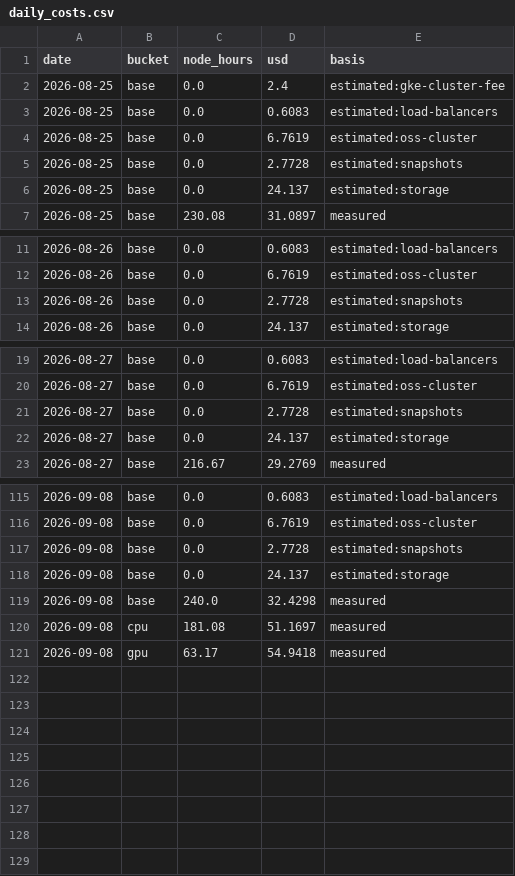
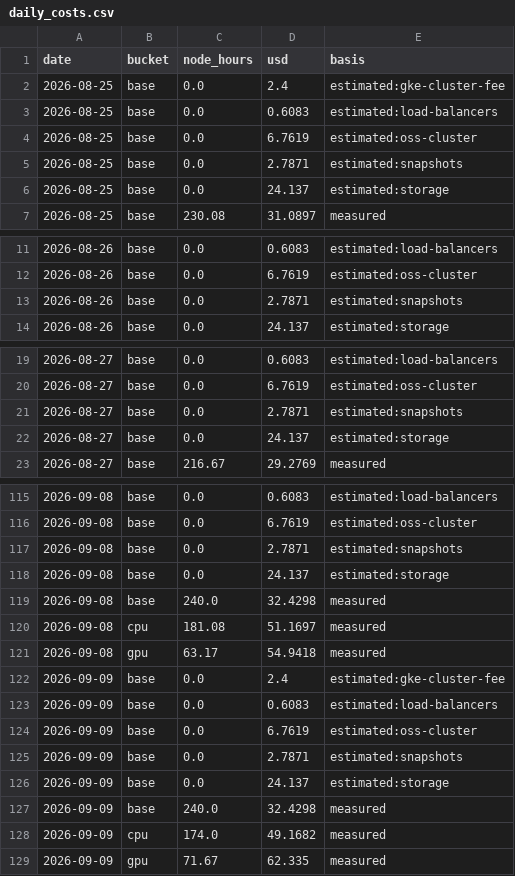
Before and after one commit to cloudbank-project/cloudbank-classroom-usage, a CSV file: data/daily_costs.csv, drawn as a sheet; only a part is shown, gaps mark what is left out; the diff covers the shown part only.

```diff
--- a/data/daily_costs.csv
+++ b/data/daily_costs.csv
@@ -4,3 +4,3 @@ date,bucket,node_hours,usd,basis
 2026-08-25,base,0.0,6.7619,estimated:oss-cluster
-2026-08-25,base,0.0,2.7728,estimated:snapshots
+2026-08-25,base,0.0,2.7871,estimated:snapshots
 2026-08-25,base,0.0,24.137,estimated:storage
@@ -12,3 +12,3 @@ date,bucket,node_hours,usd,basis
 2026-08-26,base,0.0,6.7619,estimated:oss-cluster
-2026-08-26,base,0.0,2.7728,estimated:snapshots
+2026-08-26,base,0.0,2.7871,estimated:snapshots
 2026-08-26,base,0.0,24.137,estimated:storage
@@ -20,3 +20,3 @@ date,bucket,node_hours,usd,basis
 2026-08-27,base,0.0,6.7619,estimated:oss-cluster
-2026-08-27,base,0.0,2.7728,estimated:snapshots
+2026-08-27,base,0.0,2.7871,estimated:snapshots
 2026-08-27,base,0.0,24.137,estimated:storage
@@ -116,3 +116,3 @@ date,bucket,node_hours,usd,basis
 2026-09-08,base,0.0,6.7619,estimated:oss-cluster
-2026-09-08,base,0.0,2.7728,estimated:snapshots
+2026-09-08,base,0.0,2.7871,estimated:snapshots
 2026-09-08,base,0.0,24.137,estimated:storage
@@ -121 +121,9 @@ date,bucket,node_hours,usd,basis
 2026-09-08,gpu,63.17,54.9418,measured
+2026-09-09,base,0.0,2.4,estimated:gke-cluster-fee
+2026-09-09,base,0.0,0.6083,estimated:load-balancers
+2026-09-09,base,0.0,6.7619,estimated:oss-cluster
+2026-09-09,base,0.0,2.7871,estimated:snapshots
+2026-09-09,base,0.0,24.137,estimated:storage
+2026-09-09,base,240.0,32.4298,measured
+2026-09-09,cpu,174.0,49.1682,measured
+2026-09-09,gpu,71.67,62.335,measured
```
Also changed, not shown: 11 edited cells elsewhere in this file, data/base_extras.csv, data/node_hours.csv, 3 other files.
